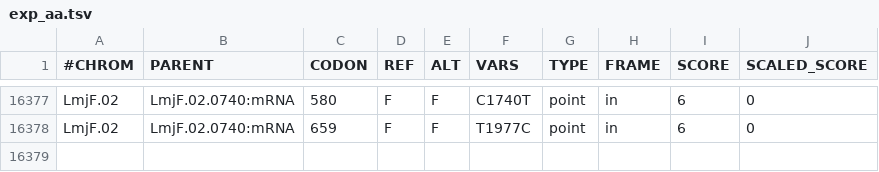
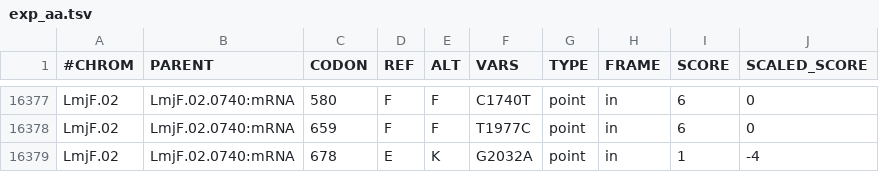
Before and after one commit to elsayed-lab/dantools, a TSV file: share/test_files/exp_aa.tsv, drawn as a sheet; only a part is shown, gaps mark what is left out; the diff names each change by its address in the sheet, - before the commit and + after, or states it on an @@ line.

```diff
--- a/share/test_files/exp_aa.tsv
+++ b/share/test_files/exp_aa.tsv
+row 16379: LmjF.02 | LmjF.02.0740:mRNA | 678 | E | K | G2032A | point | in | 1 | -4
```
Also changed, not shown: share/test_files/exp_summarize_aa.tsv, 1 other file.
